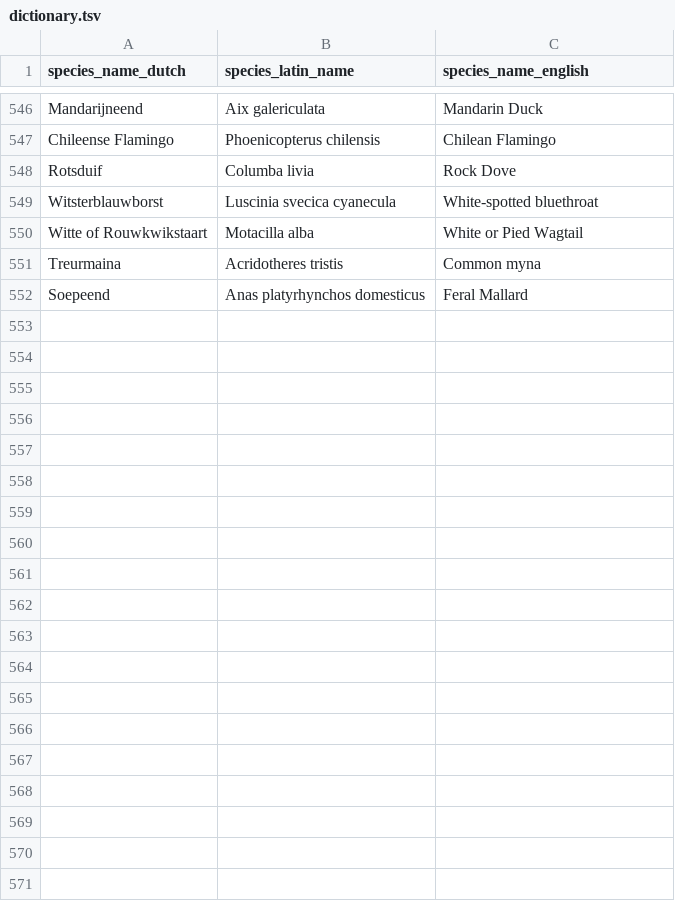
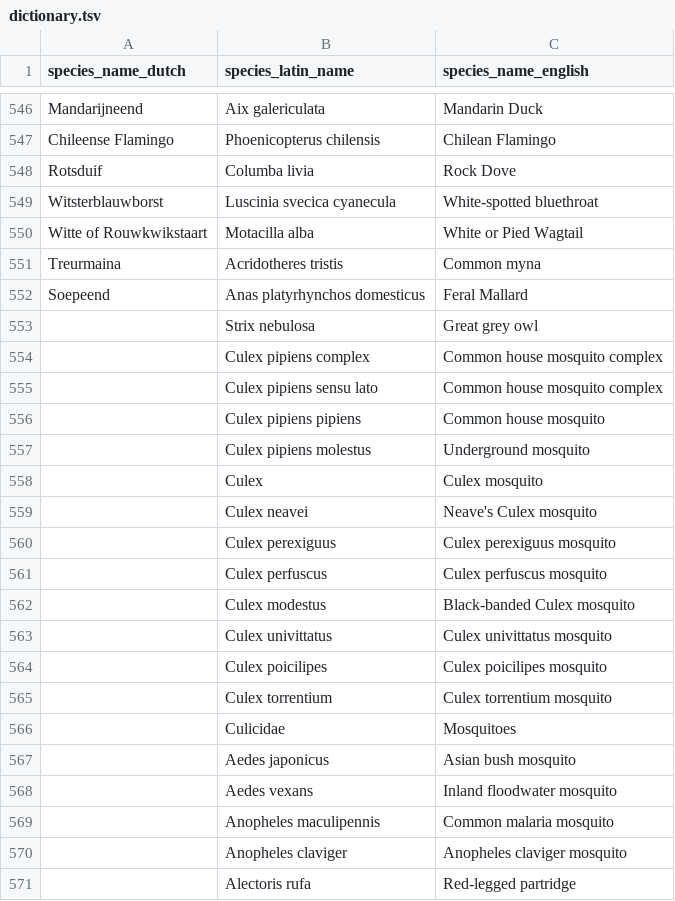
Before and after one commit to Erleyl/usuv_analysis, a TSV file: dictionary.tsv, drawn as a sheet; only a part is shown, gaps mark what is left out; the diff covers the shown part only; the diff names each change by its address in the sheet, - before the commit and + after, or states it on an @@ line.

```diff
--- a/dictionary.tsv
+++ b/dictionary.tsv
+row 553:  | Strix nebulosa | Great grey owl
+row 554:  | Culex pipiens complex | Common house mosquito complex
+row 555:  | Culex pipiens sensu lato | Common house mosquito complex
+row 556:  | Culex pipiens pipiens | Common house mosquito
+row 557:  | Culex pipiens molestus | Underground mosquito
+row 558:  | Culex | Culex mosquito
+row 559:  | Culex neavei | Neave's Culex mosquito
+row 560:  | Culex perexiguus | Culex perexiguus mosquito
+row 561:  | Culex perfuscus | Culex perfuscus mosquito
+row 562:  | Culex modestus | Black-banded Culex mosquito
+row 563:  | Culex univittatus | Culex univittatus mosquito
+row 564:  | Culex poicilipes | Culex poicilipes mosquito
+row 565:  | Culex torrentium | Culex torrentium mosquito
+row 566:  | Culicidae | Mosquitoes
+row 567:  | Aedes japonicus | Asian bush mosquito
+row 568:  | Aedes vexans | Inland floodwater mosquito
+row 569:  | Anopheles maculipennis | Common malaria mosquito
+row 570:  | Anopheles claviger | Anopheles claviger mosquito
+row 571:  | Alectoris rufa | Red-legged partridge
```
Also changed, not shown: 36 added rows elsewhere in this file, 14 other files.
